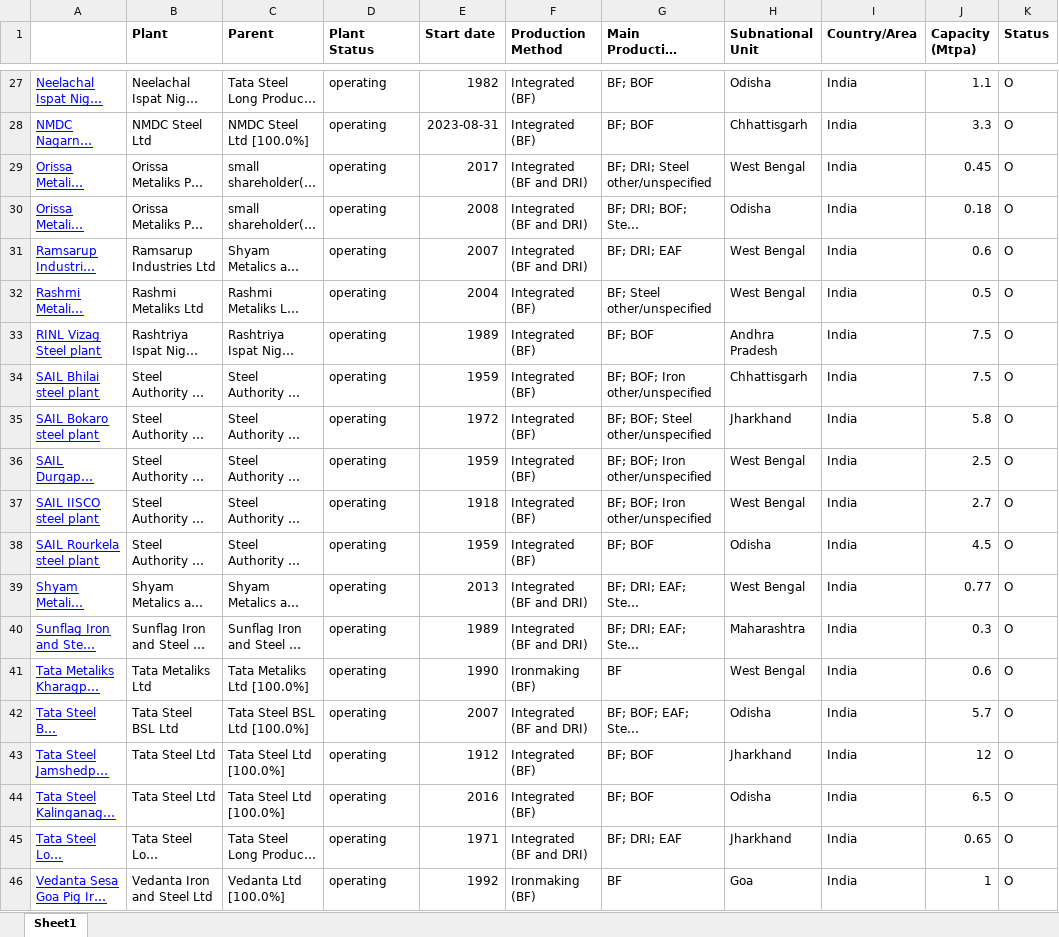
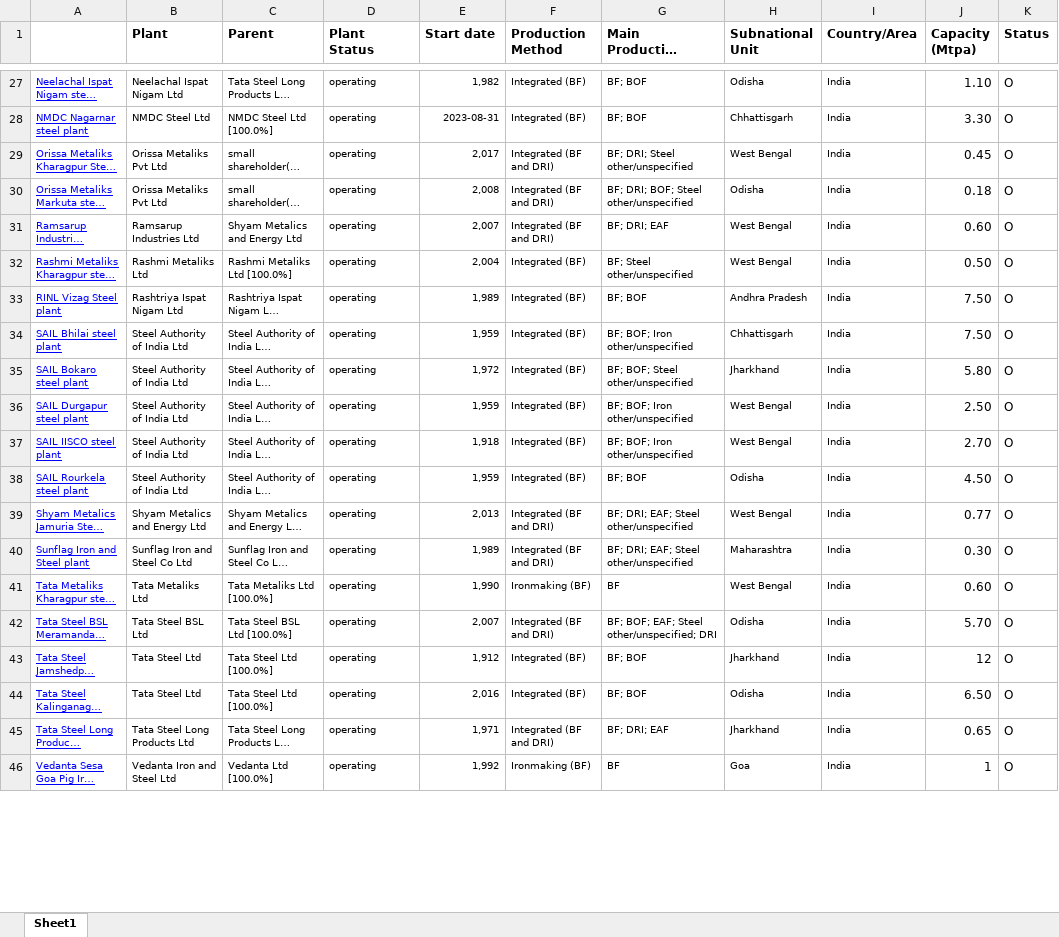
Before and after one commit to kanishk1602/Climitra-Steelplantwithcropdata, an Excel workbook: STEEL PLANTS BF CAPACITY DATA.xlsx, sheet Sheet1, drawn as a sheet; only a part is shown, gaps mark what is left out; long unchanged cells end in …; values as stored, in another font and other column widths than the file's, no borders; charts and pictures not drawn; the diff covers the shown part only; the diff names each change by its address in the sheet, - before the commit and + after, or states it on an @@ line.

```diff
--- a/STEEL PLANTS BF CAPACITY DATA.xlsx (sheet Sheet1)
+++ b/STEEL PLANTS BF CAPACITY DATA.xlsx (sheet Sheet1)
@@ A27:I46 text size: smaller @@
-E27 (Start date): 1982
+E27 (Start date): 1,982
-J27 (Capacity (Mtpa)): 1.1
+J27 (Capacity (Mtpa)): 1.10
-J28 (Capacity (Mtpa)): 3.3
+J28 (Capacity (Mtpa)): 3.30
-E29 (Start date): 2017
+E29 (Start date): 2,017
-E30 (Start date): 2008
+E30 (Start date): 2,008
-E31 (Start date): 2007
+E31 (Start date): 2,007
-J31 (Capacity (Mtpa)): 0.6
+J31 (Capacity (Mtpa)): 0.60
-E32 (Start date): 2004
+E32 (Start date): 2,004
-J32 (Capacity (Mtpa)): 0.5
+J32 (Capacity (Mtpa)): 0.50
-E33 (Start date): 1989
+E33 (Start date): 1,989
-J33:J34 (Capacity (Mtpa)): 7.5
+J33:J34 (Capacity (Mtpa)): 7.50
-E34 (Start date): 1959
+E34 (Start date): 1,959
-E35 (Start date): 1972
+E35 (Start date): 1,972
-J35 (Capacity (Mtpa)): 5.8
+J35 (Capacity (Mtpa)): 5.80
-E36 (Start date): 1959
+E36 (Start date): 1,959
-J36 (Capacity (Mtpa)): 2.5
+J36 (Capacity (Mtpa)): 2.50
-E37 (Start date): 1918
+E37 (Start date): 1,918
-J37 (Capacity (Mtpa)): 2.7
+J37 (Capacity (Mtpa)): 2.70
-E38 (Start date): 1959
+E38 (Start date): 1,959
-J38 (Capacity (Mtpa)): 4.5
+J38 (Capacity (Mtpa)): 4.50
-E39 (Start date): 2013
+E39 (Start date): 2,013
-E40 (Start date): 1989
+E40 (Start date): 1,989
-J40 (Capacity (Mtpa)): 0.3
+J40 (Capacity (Mtpa)): 0.30
-E41 (Start date): 1990
+E41 (Start date): 1,990
-J41 (Capacity (Mtpa)): 0.6
+J41 (Capacity (Mtpa)): 0.60
-E42 (Start date): 2007
+E42 (Start date): 2,007
-J42 (Capacity (Mtpa)): 5.7
+J42 (Capacity (Mtpa)): 5.70
-E43 (Start date): 1912
+E43 (Start date): 1,912
-E44 (Start date): 2016
+E44 (Start date): 2,016
-J44 (Capacity (Mtpa)): 6.5
+J44 (Capacity (Mtpa)): 6.50
-E45 (Start date): 1971
+E45 (Start date): 1,971
-E46 (Start date): 1992
+E46 (Start date): 1,992
```
Also changed, not shown: 36 edited cells and cell formats elsewhere in this sheet, charts or pictures, steel_plant_bf.xlsx, steel_plant_data.xlsx.
